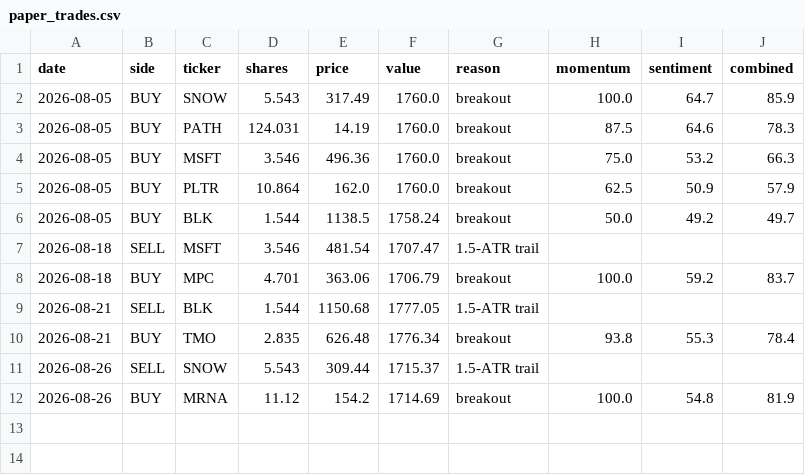
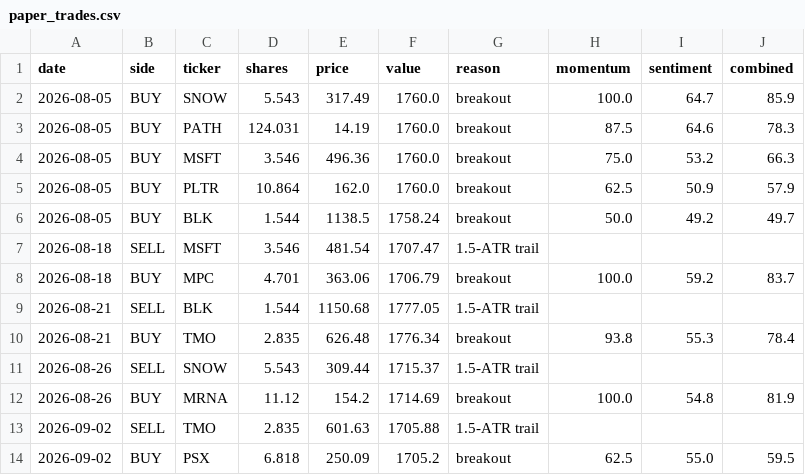
Before and after one commit to HYC1102/Stock_trading_agent, a CSV file: data/paper_trades.csv, drawn as a sheet.

```diff
--- a/data/paper_trades.csv
+++ b/data/paper_trades.csv
@@ -12 +12,3 @@ date,side,ticker,shares,price,value,reason,momentum,sentiment,combined
 2026-08-26,BUY,MRNA,11.12,154.2,1714.69,breakout,100.0,54.8,81.9
+2026-09-02,SELL,TMO,2.835,601.63,1705.88,1.5-ATR trail,,,
+2026-09-02,BUY,PSX,6.818,250.09,1705.2,breakout,62.5,55.0,59.5
```
Also changed, not shown: data/paper_equity.csv, 1 other file.
